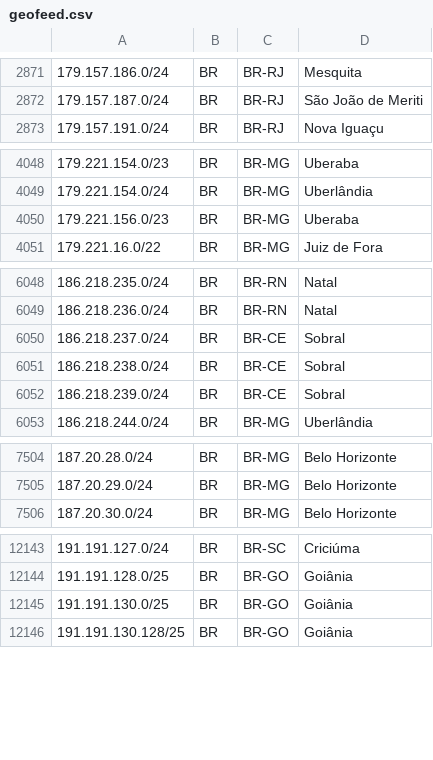
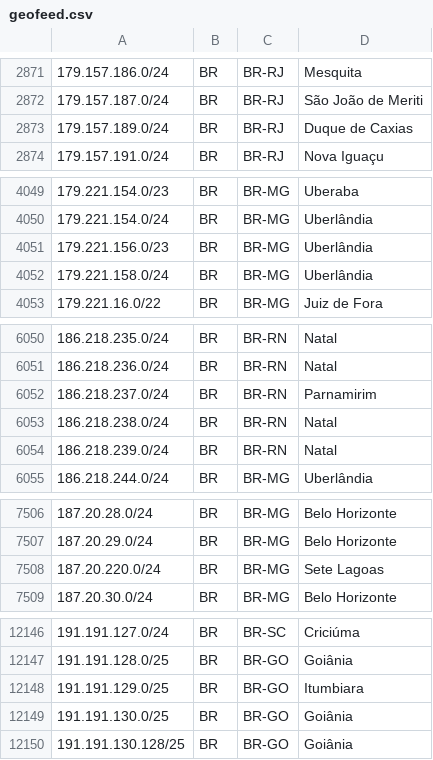
Before and after one commit to rtanajura/geofeed, a CSV file: geofeed.csv, drawn as a sheet; only a part is shown, gaps mark what is left out; the diff covers the shown part only.

Commit message:
Update IPv4 and IPv6 Addresses 20250213

```diff
--- a/geofeed.csv
+++ b/geofeed.csv
@@ -2872,2 +2872,3 @@
 179.157.187.0/24,BR,BR-RJ,São João de Meriti,
+179.157.189.0/24,BR,BR-RJ,Duque de Caxias,
 179.157.191.0/24,BR,BR-RJ,Nova Iguaçu,
@@ -4049,3 +4050,4 @@
 179.221.154.0/24,BR,BR-MG,Uberlândia,
-179.221.156.0/23,BR,BR-MG,Uberaba,
+179.221.156.0/23,BR,BR-MG,Uberlândia,
+179.221.158.0/24,BR,BR-MG,Uberlândia,
 179.221.16.0/22,BR,BR-MG,Juiz de Fora,
@@ -6049,5 +6051,5 @@
 186.218.236.0/24,BR,BR-RN,Natal,
-186.218.237.0/24,BR,BR-CE,Sobral,
-186.218.238.0/24,BR,BR-CE,Sobral,
-186.218.239.0/24,BR,BR-CE,Sobral,
+186.218.237.0/24,BR,BR-RN,Parnamirim,
+186.218.238.0/24,BR,BR-RN,Natal,
+186.218.239.0/24,BR,BR-RN,Natal,
 186.218.244.0/24,BR,BR-MG,Uberlândia,
@@ -7505,2 +7507,3 @@
 187.20.29.0/24,BR,BR-MG,Belo Horizonte,
+187.20.220.0/24,BR,BR-MG,Sete Lagoas,
 187.20.30.0/24,BR,BR-MG,Belo Horizonte,
@@ -12144,2 +12147,3 @@
 191.191.128.0/25,BR,BR-GO,Goiânia,
+191.191.129.0/25,BR,BR-GO,Itumbiara,
 191.191.130.0/25,BR,BR-GO,Goiânia,
```
Also changed, not shown: 3 added rows and 10 edited cells elsewhere in this file.
